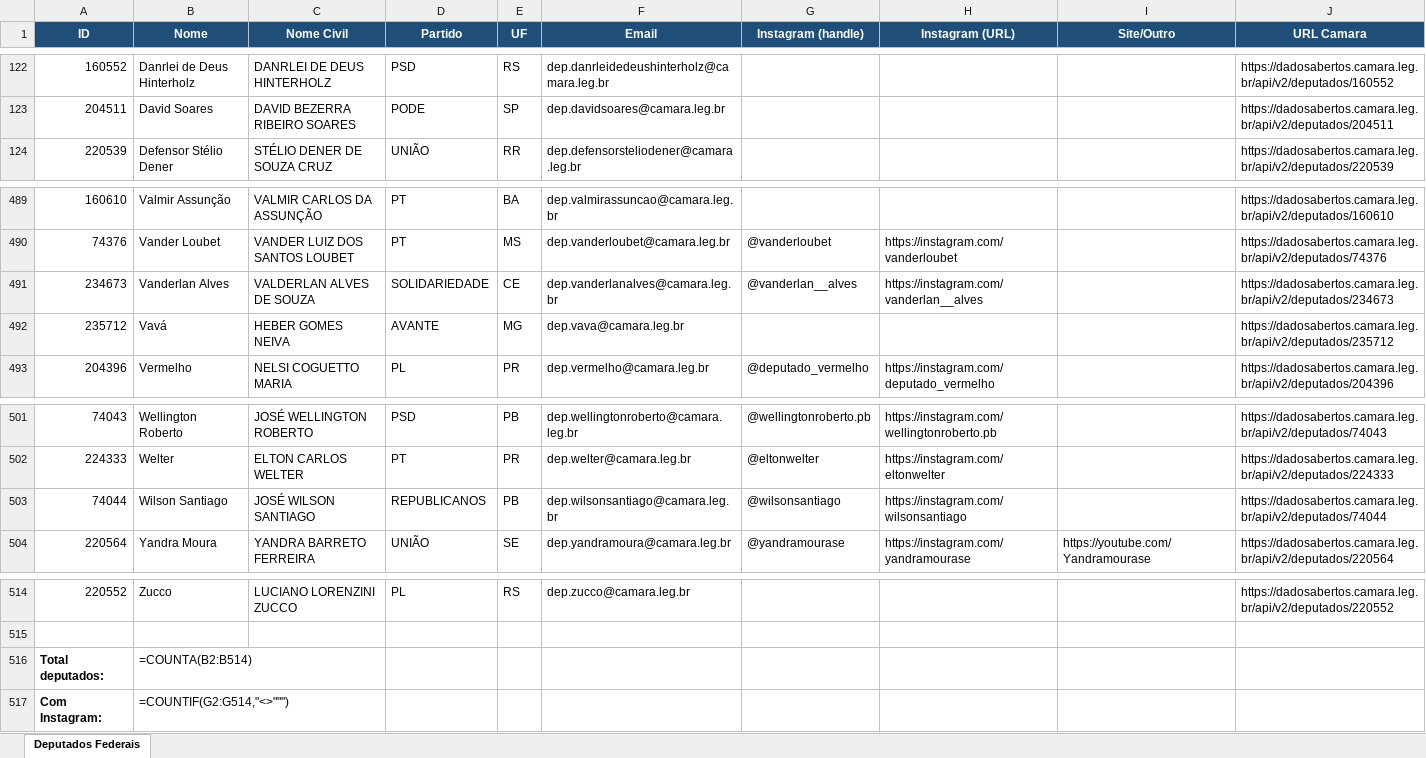
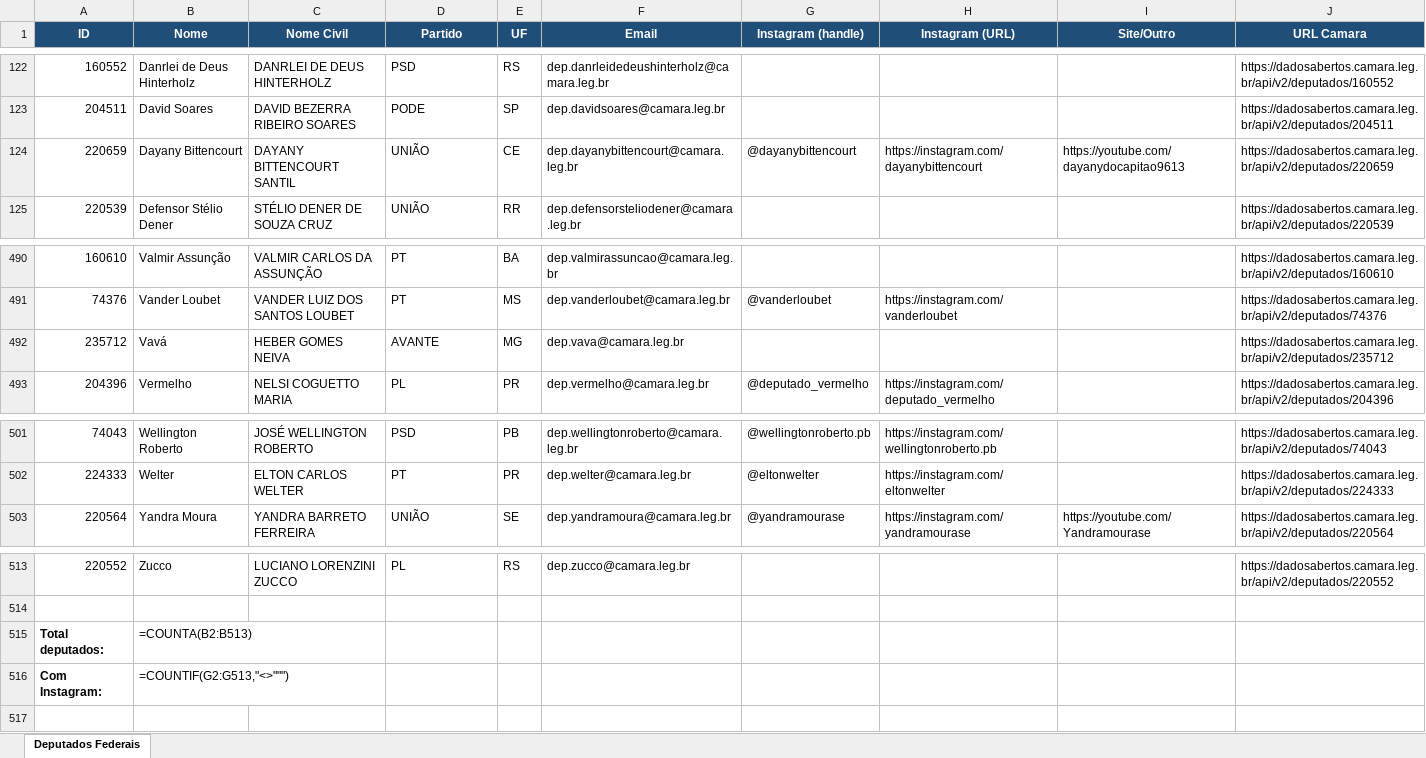
Before and after one commit to philipeassessoria-lgtm/monitor-deputados, an Excel workbook: deputados_federais.xlsx, sheet Deputados Federais, drawn as a sheet; only a part is shown, gaps mark what is left out; values as stored, in another font and other column widths than the file's, no borders; formulas without a stored value are shown as written; removed rows and columns are numbered as before the commit, all else as after; the diff names each change by its address in the sheet, - before the commit and + after, or states it on an @@ line.

```diff
--- a/deputados_federais.xlsx (sheet Deputados Federais)
+++ b/deputados_federais.xlsx (sheet Deputados Federais)
+row 124: 220659 | Dayany Bittencourt | DAYANY BITTENCOURT SANTIL | UNIÃO | CE | dep.dayanybittencourt@camara.leg.br | @dayanybittencourt | https://instagram.com/dayanybittencourt | https://youtube.com/dayanydocapitao9613 | https://dadosabertos.camara.leg.br/api/v2/deputados/220659
-row 491: 234673 | Vanderlan Alves | VALDERLAN ALVES DE SOUZA | SOLIDARIEDADE | CE | dep.vanderlanalves@camara.leg.br | @vanderlan__alves | https://instagram.com/vanderlan__alves |  | https://dadosabertos.camara.leg.br/api/v2/deputados/234673
-row 503: 74044 | Wilson Santiago | JOSÉ WILSON SANTIAGO | REPUBLICANOS | PB | dep.wilsonsantiago@camara.leg.br | @wilsonsantiago | https://instagram.com/wilsonsantiago |  | https://dadosabertos.camara.leg.br/api/v2/deputados/74044
-B515 (Nome): =COUNTA(B2:B514)
+B515 (Nome): =COUNTA(B2:B513)
-B516 (Nome): =COUNTIF(G2:G514,"<>""")
+B516 (Nome): =COUNTIF(G2:G513,"<>""")
```
Also changed, not shown: deputados_estaduais.xlsx, 1 other file.
